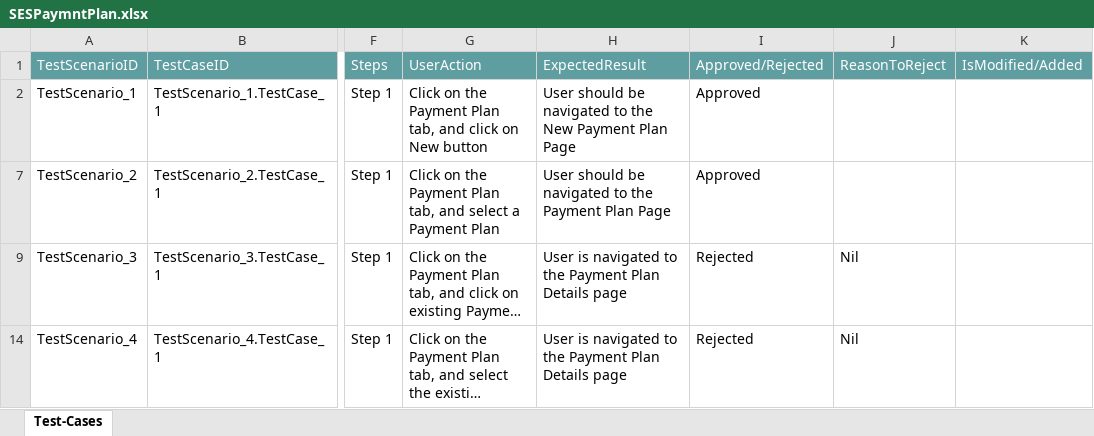
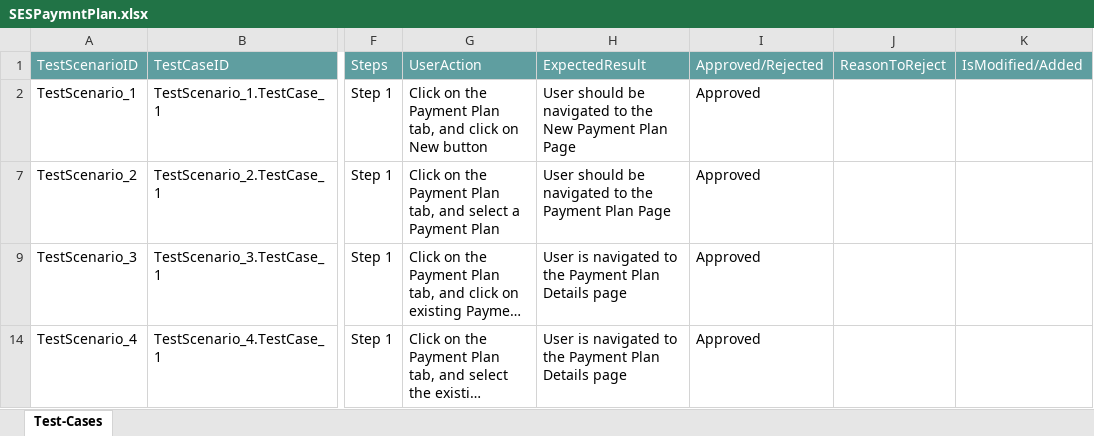
Before and after one commit to ShaikMohamedIrfan/NewSeswaterProject, an Excel workbook: SESPaymntPlan.xlsx, sheet Test-Cases, drawn as a sheet; only a part is shown, gaps mark what is left out; long unchanged cells end in …; values as stored, in another font and other column widths than the file's, no borders; table styles not drawn; the diff names each change by its address in the sheet, - before the commit and + after, or states it on an @@ line.

Commit message:
Add files via upload

```diff
--- a/SESPaymntPlan.xlsx (sheet Test-Cases)
+++ b/SESPaymntPlan.xlsx (sheet Test-Cases)
-I9: Rejected
+I9: Approved
-J9: Nil
+J9: (empty)
-I14: Rejected
+I14: Approved
-J14: Nil
+J14: (empty)
```
